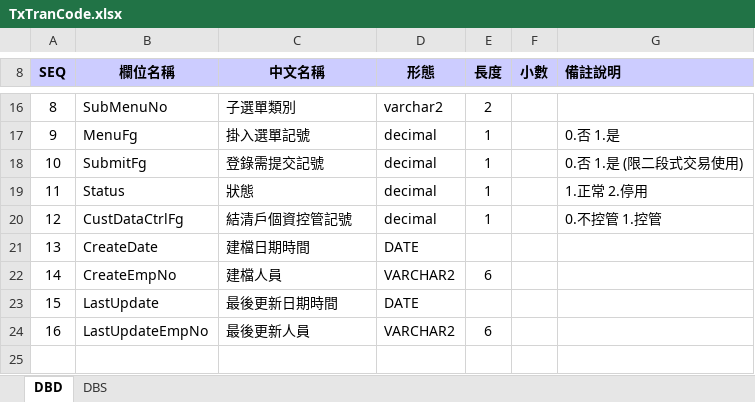
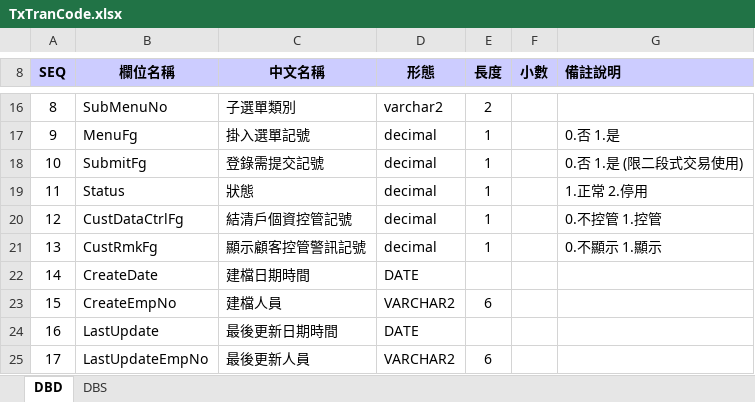
Before and after one commit to hrne/SKL_URS, an Excel workbook: DbLayouts/XX-系統/TxTranCode.xlsx, sheet DBD, drawn as a sheet; only a part is shown, gaps mark what is left out; values as stored, in another font and other column widths than the file's, no borders; addresses are those after the commit; the diff names each change by its address in the sheet, - before the commit and + after, or states it on an @@ line.

```diff
--- a/DbLayouts/XX-系統/TxTranCode.xlsx (sheet DBD)
+++ b/DbLayouts/XX-系統/TxTranCode.xlsx (sheet DBD)
+row 21: 13 | CustRmkFg | 顯示顧客控管警訊記號 | decimal | 1 |  | 0.不顯示 1.顯示
@@ column A (SEQ) renumbered from row 22 down @@
```
Also changed, not shown: DbLayouts/L1-顧客管理作業/FinReportProfit.xlsx, DbLayouts/L2-業務作業/FacCaseAppl.xlsx, 11 other files.
